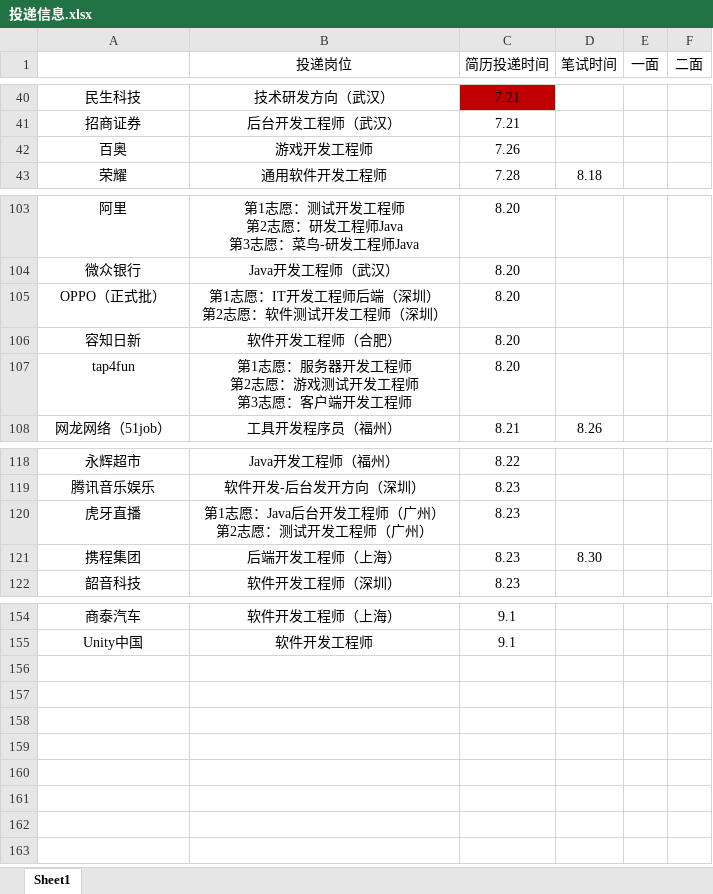
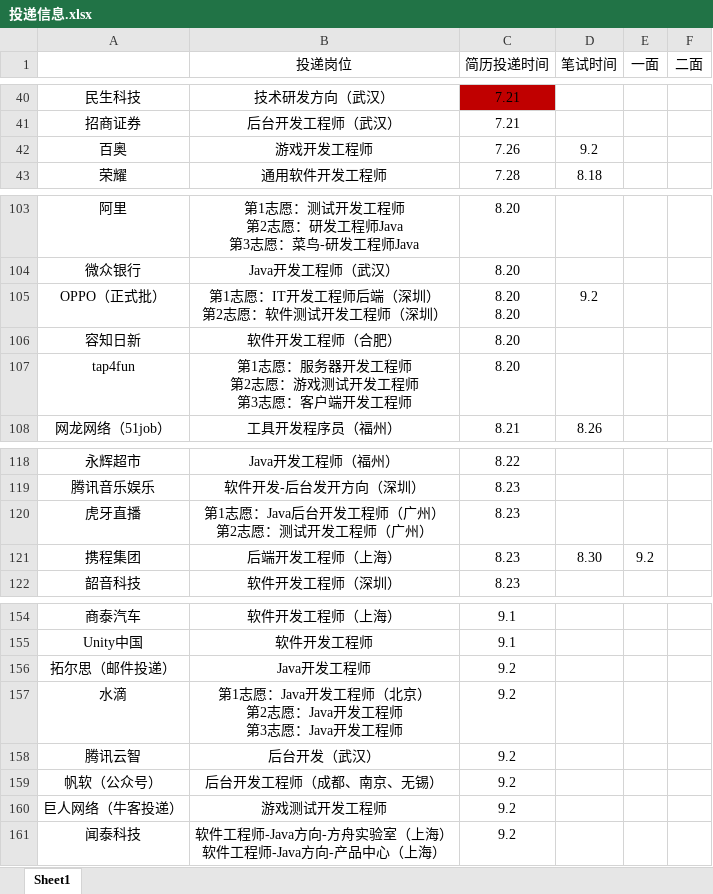
Before and after one commit to ParkHM17/Notes, an Excel workbook: 投递信息.xlsx, sheet Sheet1, drawn as a sheet; only a part is shown, gaps mark what is left out; values as stored, in another font and other column widths than the file's, no borders; ↵ is a line break in a cell; the diff names each change by its address in the sheet, - before the commit and + after, or states it on an @@ line.

Commit message:
2022-09-02 lab

```diff
--- a/投递信息.xlsx (sheet Sheet1)
+++ b/投递信息.xlsx (sheet Sheet1)
-D42 (笔试时间): (empty)
+D42 (笔试时间): 9.2
-C105 (简历投递时间): 8.20
+C105 (简历投递时间): 8.20 ↵ 8.20
-D105 (笔试时间): (empty)
+D105 (笔试时间): 9.2
-E121 (一面): (empty)
+E121 (一面): 9.2
+row 156: 拓尔思（邮件投递） | Java开发工程师 | 9.2
+row 157: 水滴 | 第1志愿：Java开发工程师（北京） ↵ 第2志愿：Java开发工程师 ↵ 第3志愿：Java开发工程师 | 9.2
+row 158: 腾讯云智 | 后台开发（武汉） | 9.2
+row 159: 帆软（公众号） | 后台开发工程师（成都、南京、无锡） | 9.2
+row 160: 巨人网络（牛客投递） | 游戏测试开发工程师 | 9.2
+row 161: 闻泰科技 | 软件工程师-Java方向-方舟实验室（上海） ↵ 软件工程师-Java方向-产品中心（上海） | 9.2
```
